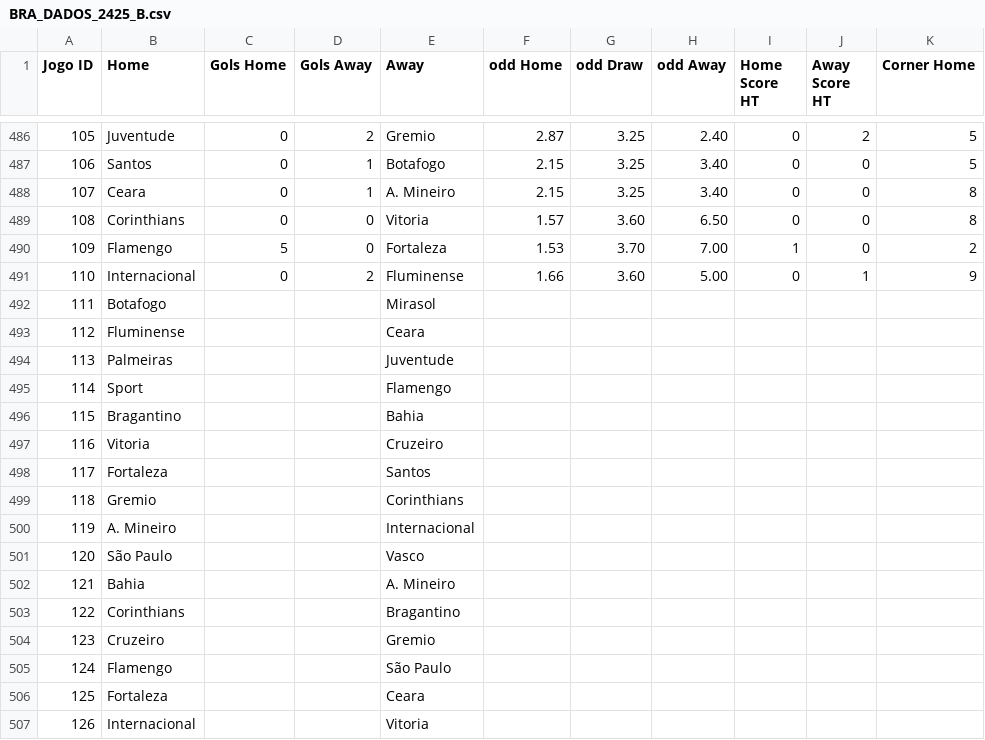
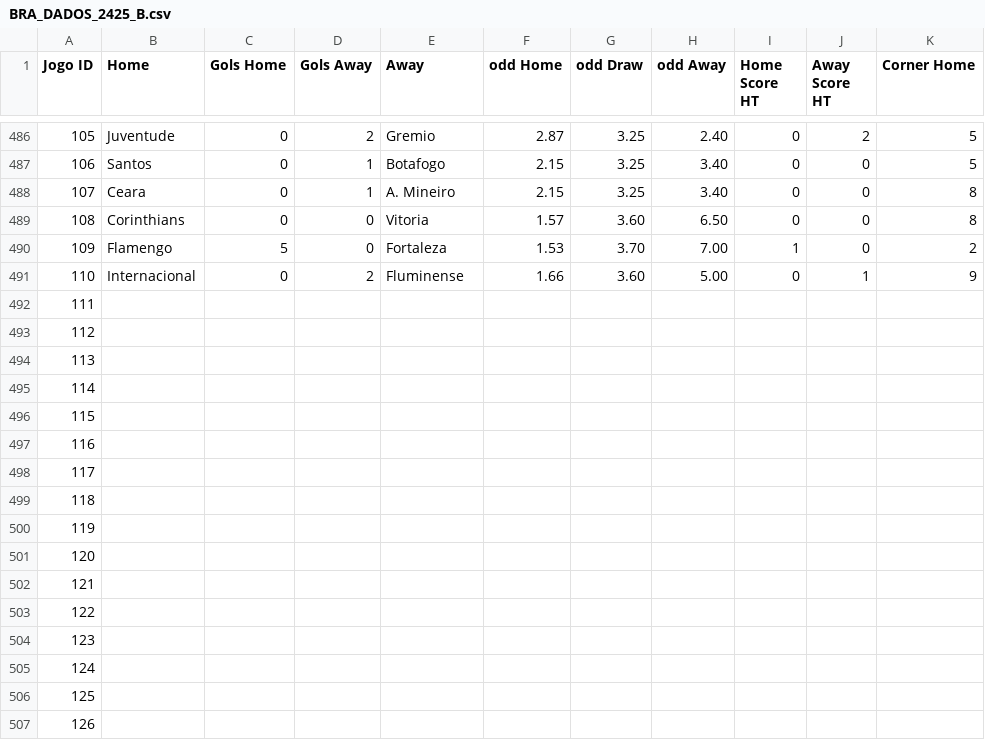
Before and after one commit to Andix28/brasileirao, a CSV file: BRA_DADOS_2425_B.csv, drawn as a sheet; only a part is shown, gaps mark what is left out; the diff covers the shown part only; the diff names each change by its address in the sheet, - before the commit and + after, or states it on an @@ line.

Commit message:
Update BRA_DADOS_2425_B.csv

```diff
--- a/BRA_DADOS_2425_B.csv
+++ b/BRA_DADOS_2425_B.csv
-B492 (Home): Botafogo
+B492 (Home): (empty)
-E492 (Away): Mirasol
+E492 (Away): (empty)
-B493 (Home): Fluminense
+B493 (Home): (empty)
-E493 (Away): Ceara
+E493 (Away): (empty)
-B494 (Home): Palmeiras
+B494 (Home): (empty)
-E494 (Away): Juventude
+E494 (Away): (empty)
-B495 (Home): Sport
+B495 (Home): (empty)
-E495 (Away): Flamengo
+E495 (Away): (empty)
-B496 (Home): Bragantino
+B496 (Home): (empty)
-E496 (Away): Bahia
+E496 (Away): (empty)
-B497 (Home): Vitoria
+B497 (Home): (empty)
-E497 (Away): Cruzeiro
+E497 (Away): (empty)
-B498 (Home): Fortaleza
+B498 (Home): (empty)
-E498 (Away): Santos
+E498 (Away): (empty)
-B499 (Home): Gremio
+B499 (Home): (empty)
-E499 (Away): Corinthians
+E499 (Away): (empty)
-B500 (Home): A. Mineiro
+B500 (Home): (empty)
-E500 (Away): Internacional
+E500 (Away): (empty)
-B501 (Home): São Paulo
+B501 (Home): (empty)
-E501 (Away): Vasco
+E501 (Away): (empty)
-B502 (Home): Bahia
+B502 (Home): (empty)
-E502 (Away): A. Mineiro
+E502 (Away): (empty)
-B503 (Home): Corinthians
+B503 (Home): (empty)
-E503 (Away): Bragantino
+E503 (Away): (empty)
-B504 (Home): Cruzeiro
+B504 (Home): (empty)
-E504 (Away): Gremio
+E504 (Away): (empty)
-B505 (Home): Flamengo
+B505 (Home): (empty)
-E505 (Away): São Paulo
+E505 (Away): (empty)
-B506 (Home): Fortaleza
+B506 (Home): (empty)
-E506 (Away): Ceara
+E506 (Away): (empty)
-B507 (Home): Internacional
+B507 (Home): (empty)
-E507 (Away): Vitoria
+E507 (Away): (empty)
```
Also changed, not shown: 8 edited cells elsewhere in this file.
